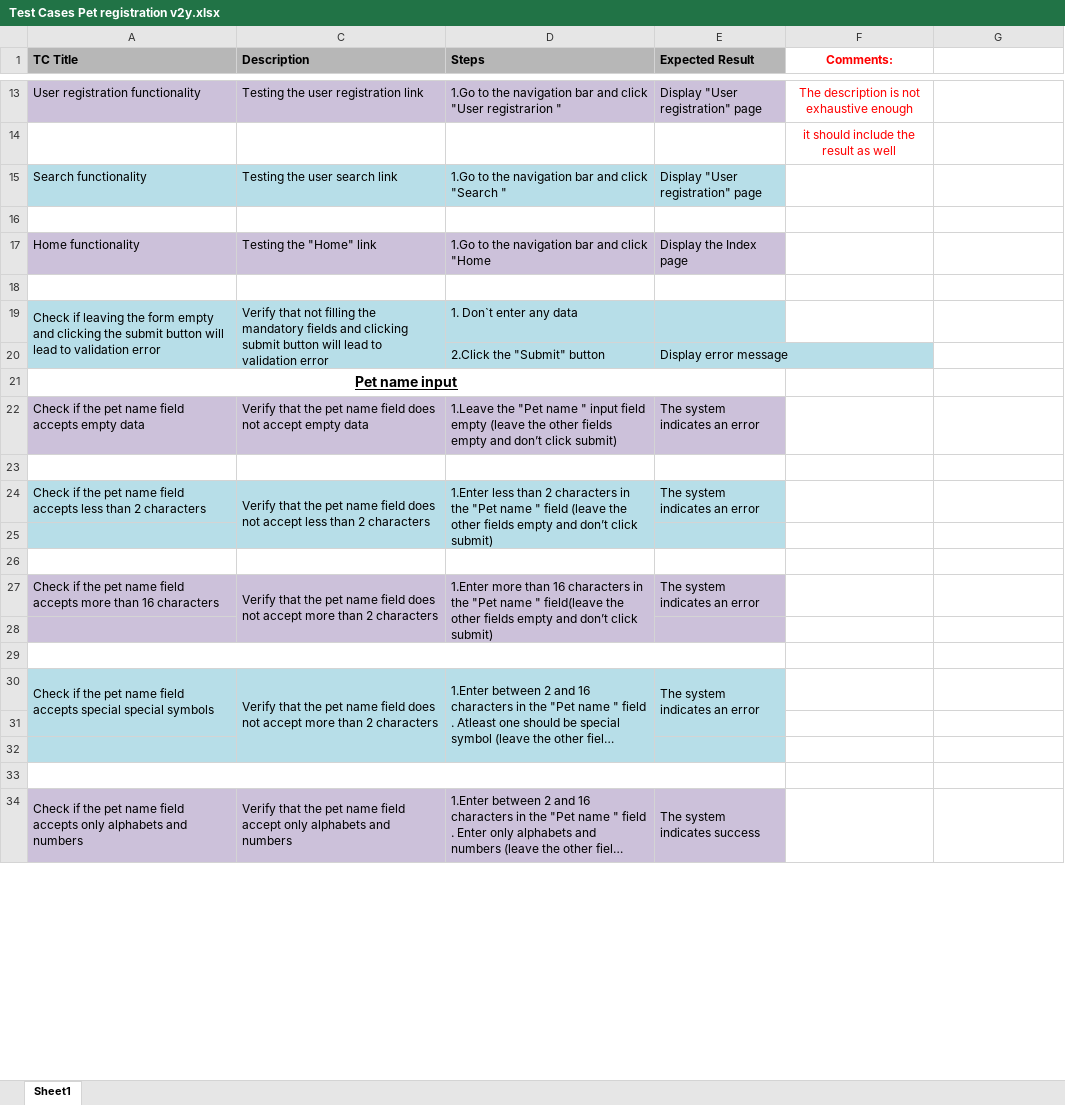
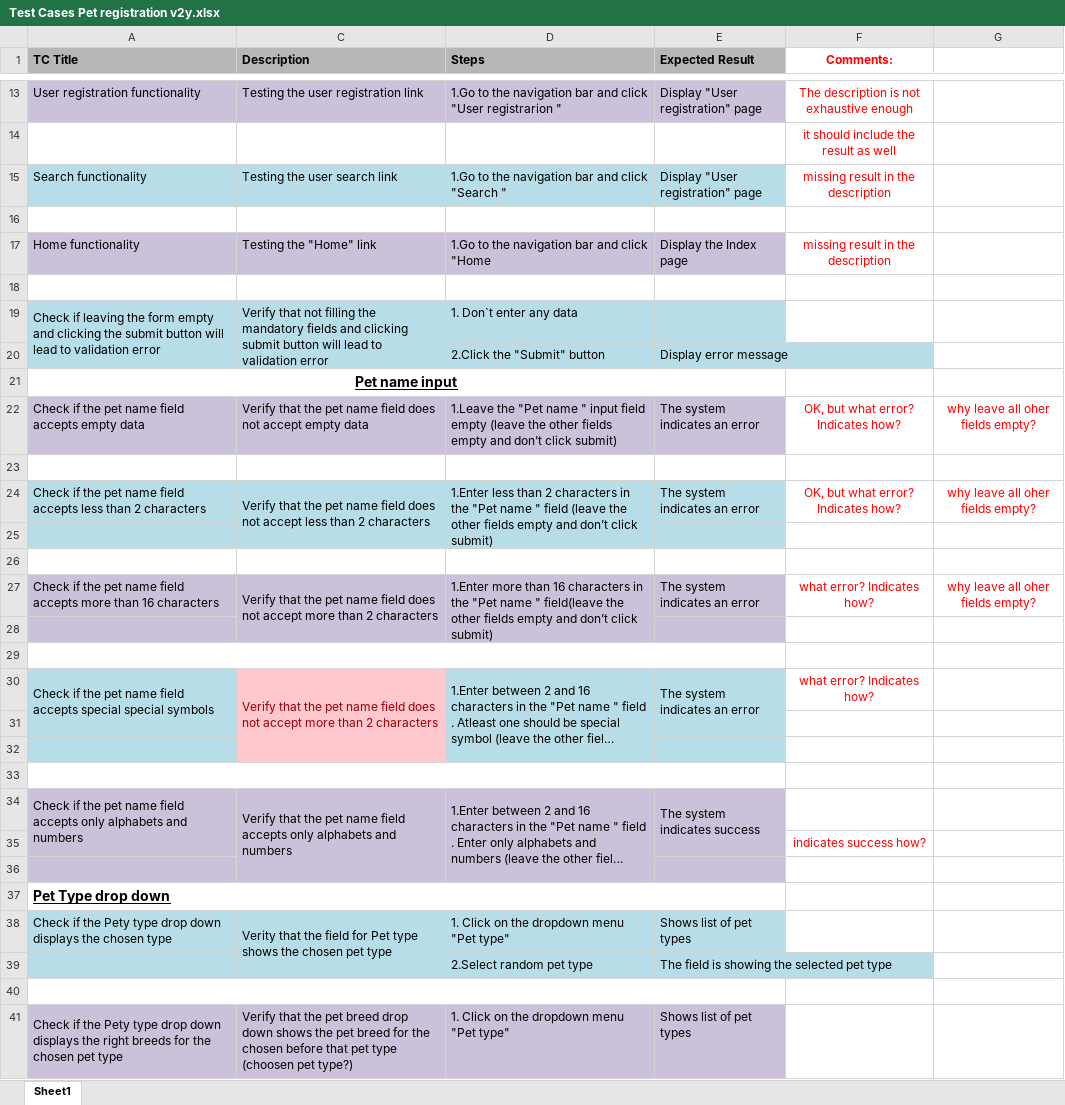
Before and after one commit to rosko89/PetStoreTestingTask, an Excel workbook: Test Cases Pet registration v2y.xlsx, sheet Sheet1, drawn as a sheet; only a part is shown, gaps mark what is left out; long unchanged cells end in …; values as stored, in another font and other column widths than the file's, no borders; removed rows and columns are numbered as before the commit, all else as after; the diff covers the shown part only; the diff names each change by its address in the sheet, - before the commit and + after, or states it on an @@ line.

```diff
--- a/Test Cases Pet registration v2y.xlsx (sheet Sheet1)
+++ b/Test Cases Pet registration v2y.xlsx (sheet Sheet1)
-F15 (Comments:): (empty)
+F15 (Comments:): missing result in the description
-F17 (Comments:): (empty)
+F17 (Comments:): missing result in the description
-F22 (Comments:): (empty)
+F22 (Comments:): OK, but what error? Indicates how?
-G22: (empty)
+G22: why leave all oher fields empty?
-F24 (Comments:): (empty)
+F24 (Comments:): OK, but what error? Indicates how?
-G24: (empty)
+G24: why leave all oher fields empty?
-F27 (Comments:): (empty)
+F27 (Comments:): what error? Indicates how?
-G27: (empty)
+G27: why leave all oher fields empty?
-C30:C32 fill: #B7DEE8
+C30:C32 fill: #FFC7CE
-C30 text colour: black
+C30 text colour: #9C0006
-F30 (Comments:): (empty)
+F30 (Comments:): what error? Indicates how?
-A34:A35 merged
+A34:A35 merged
-C34 (Description): …name field accept only alphabets…
+C34 (Description): …name field accepts only alphabets…
-C34:C36 merged
+C34:C36 merged
-D34:D36 merged
+D34:D36 merged
-E34:E35 merged
+E34:E35 merged
+row 35:  |  |  |  | indicates success how?
+row 36: (empty)
+row 38: Check if the Pety type drop down displays the chosen type | Verity that the field for Pet type shows the chosen pet type | 1. Click on the dropdown menu "Pet type" | Shows list of pet types
+row 40: (empty)
+row 41: Check if the Pety type drop down displays the right breeds for the chosen pet type | Verify that the pet breed drop down shows the pet breed for the chosen before that pet type (choosen pet type?) | 1. Click on the dropdown menu "Pet type" | Shows list of pet types
```
Also changed, not shown: 10 added rows, 10 removed rows, 3 moved rows, 32 edited cells, cell formats and merged cells elsewhere in this sheet.
